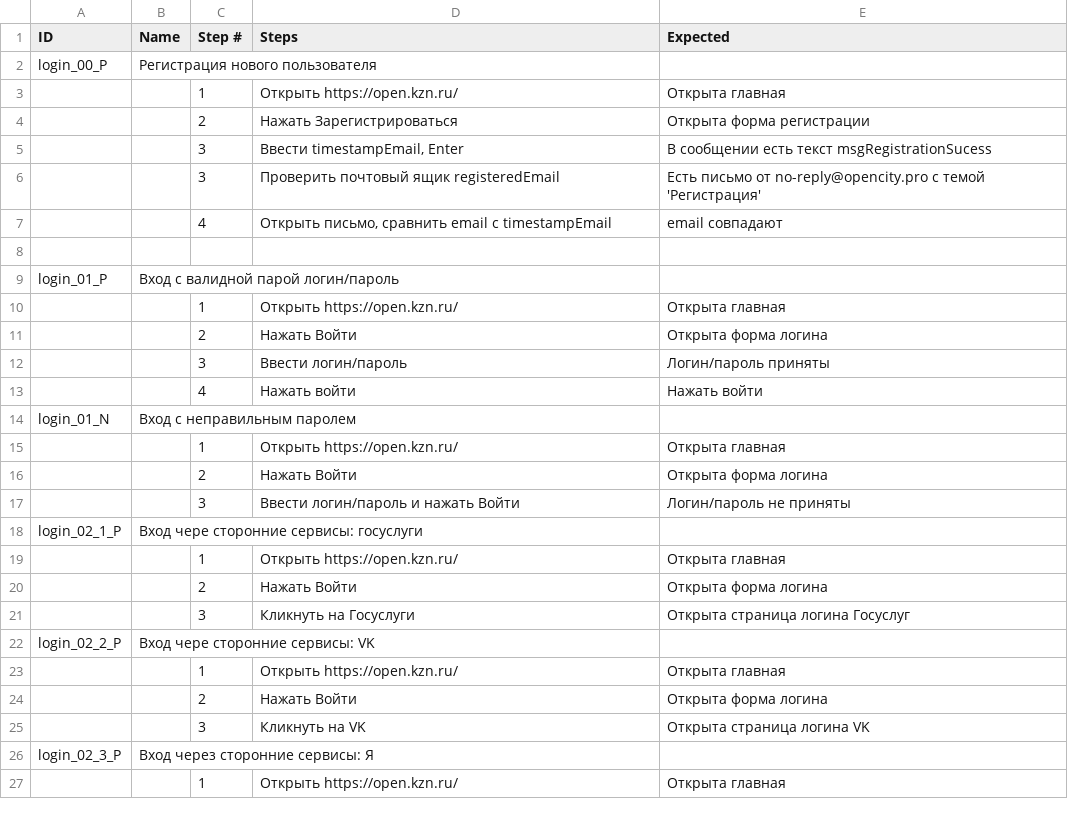
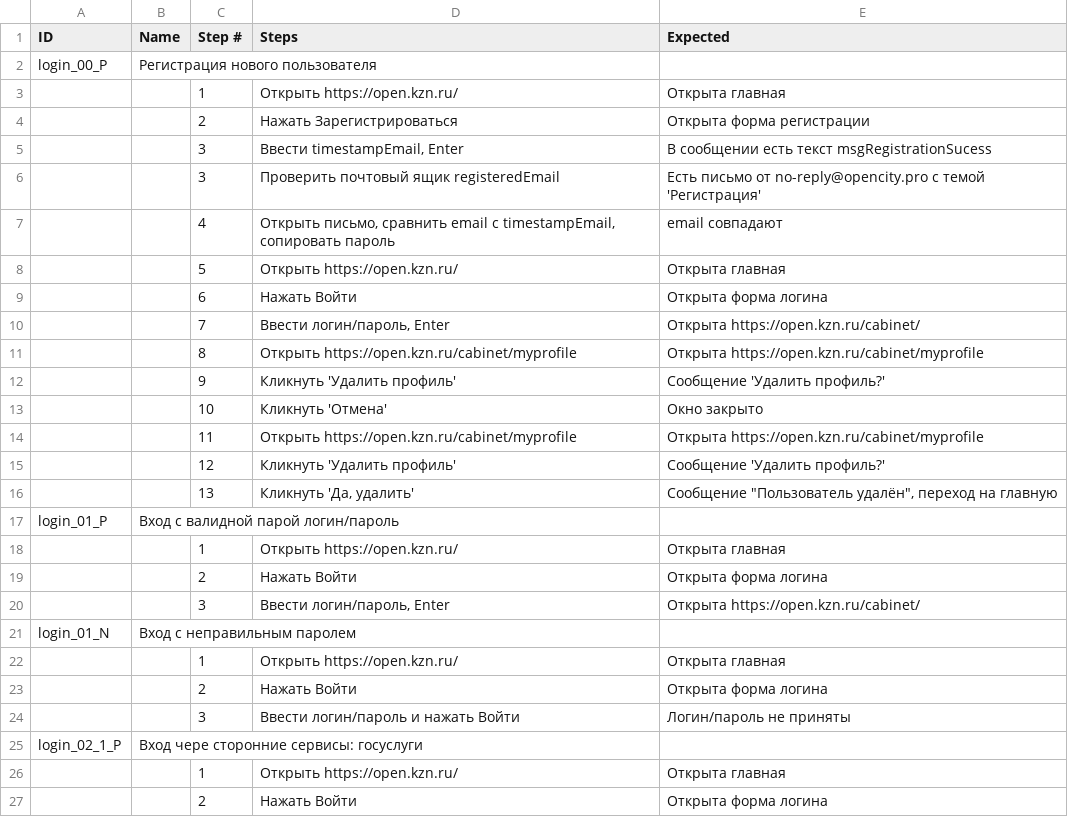
Before and after one commit to Lagunov-PRO/TT_OK, a TSV file: TestCases.tsv, drawn as a sheet; only a part is shown; the shorter side is filled out with more unchanged rows.

Commit message:
Регистрация и удаление нового пользователя

```diff
--- a/TestCases.tsv
+++ b/TestCases.tsv
@@ -6,4 +6,12 @@ login_00_P	Регистрация нового пользователя
 		3	Проверить почтовый ящик registeredEmail	Есть письмо от no-reply@opencity.pro с темой 'Регистрация'
-		4	Открыть письмо, сравнить email с timestampEmail	email совпадают
-				
+		4	Открыть письмо, сравнить email с timestampEmail, сопировать пароль	email совпадают
+		5	Открыть https://open.kzn.ru/	Открыта главная
+		6	Нажать Войти	Открыта форма логина
+		7	Ввести логин/пароль, Enter	Открыта https://open.kzn.ru/cabinet/
+		8	Открыть https://open.kzn.ru/cabinet/myprofile	Открыта https://open.kzn.ru/cabinet/myprofile
+		9	Кликнуть 'Удалить профиль'	Сообщение 'Удалить профиль?'
+		10	Кликнуть 'Отмена'	Окно закрыто
+		11	Открыть https://open.kzn.ru/cabinet/myprofile	Открыта https://open.kzn.ru/cabinet/myprofile
+		12	Кликнуть 'Удалить профиль'	Сообщение 'Удалить профиль?'
+		13	Кликнуть 'Да, удалить'	"Сообщение ""Пользователь удалён"", переход на главную"
 login_01_P	Вход с валидной парой логин/пароль			
@@ -11,4 +19,3 @@ login_01_P	Вход с валидной парой логин/пароль
 		2	Нажать Войти	Открыта форма логина
-		3	Ввести логин/пароль	Логин/пароль приняты
-		4	Нажать войти	Нажать войти
+		3	Ввести логин/пароль, Enter	Открыта https://open.kzn.ru/cabinet/
 login_01_N	Вход с неправильным паролем			
```
